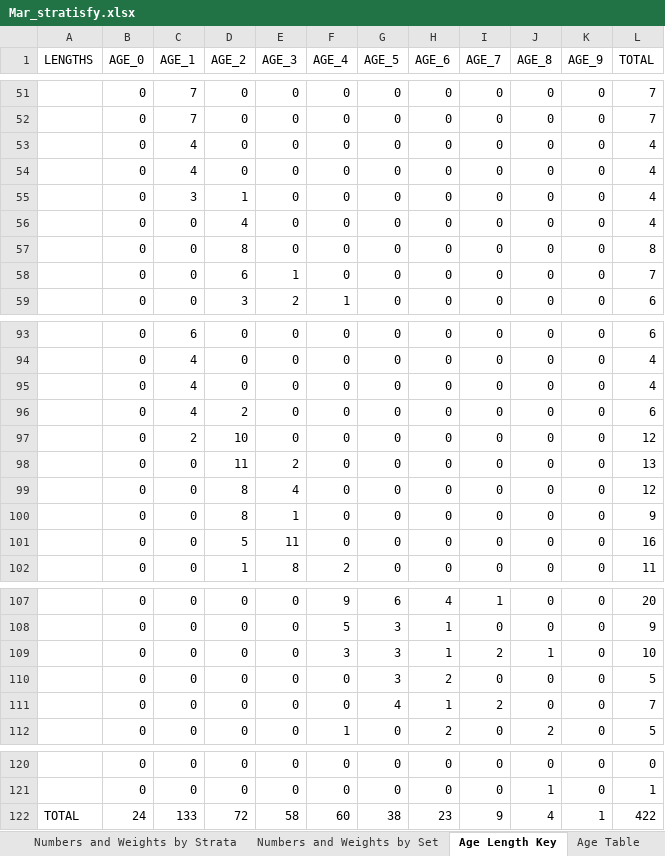
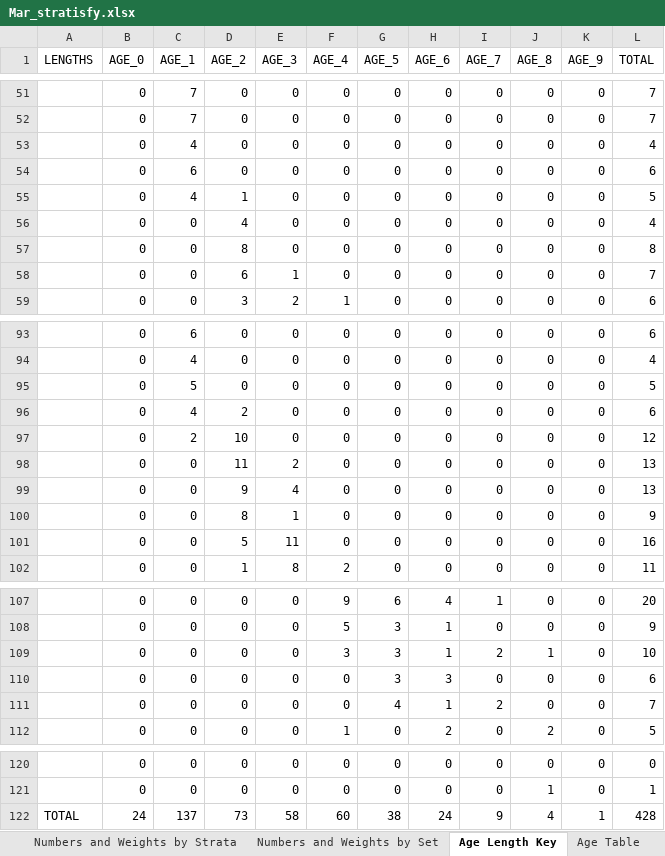
Before and after one commit to PopulationEcologyDivision/RVTransmogrifier, an Excel workbook: Mar_stratisfy.xlsx, sheet Age Length Key, drawn as a sheet; only a part is shown, gaps mark what is left out; values as stored, in another font and other column widths than the file's, no borders; table styles not drawn; removed rows and columns are numbered as before the commit, all else as after; the diff names each change by its address in the sheet, - before the commit and + after, or states it on an @@ line.

```diff
--- a/Mar_stratisfy.xlsx (sheet Age Length Key)
+++ b/Mar_stratisfy.xlsx (sheet Age Length Key)
-row 54:  | 0 | 4 | 0 | 0 | 0 | 0 | 0 | 0 | 0 | 0 | 4
+row 54:  | 0 | 6 | 0 | 0 | 0 | 0 | 0 | 0 | 0 | 0 | 6
-C55 (AGE_1): 3
+C55 (AGE_1): 4
-L55 (TOTAL): 4
+L55 (TOTAL): 5
-row 95:  | 0 | 4 | 0 | 0 | 0 | 0 | 0 | 0 | 0 | 0 | 4
+row 95:  | 0 | 5 | 0 | 0 | 0 | 0 | 0 | 0 | 0 | 0 | 5
-D99 (AGE_2): 8
+D99 (AGE_2): 9
-L99 (TOTAL): 12
+L99 (TOTAL): 13
-H110 (AGE_6): 2
+H110 (AGE_6): 3
-L110 (TOTAL): 5
+L110 (TOTAL): 6
-C122 (AGE_1): 133
+C122 (AGE_1): 137
-D122 (AGE_2): 72
+D122 (AGE_2): 73
-H122 (AGE_6): 23
+H122 (AGE_6): 24
-L122 (TOTAL): 422
+L122 (TOTAL): 428
```
Also changed, not shown: sheet Length By Set, sheet Age By Set, sheet Age Mean Standard Error, sheet Length Total, sheet Age Total, sheet Age Total Standard Error, 10 more sheets, 5 other files.
